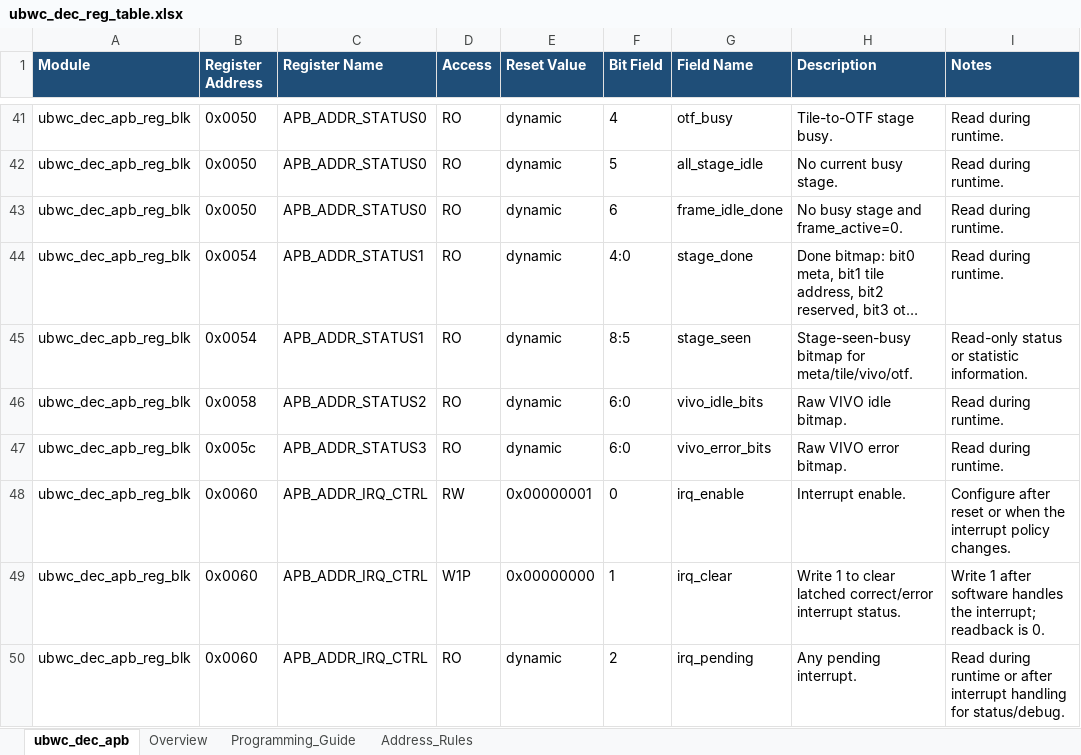
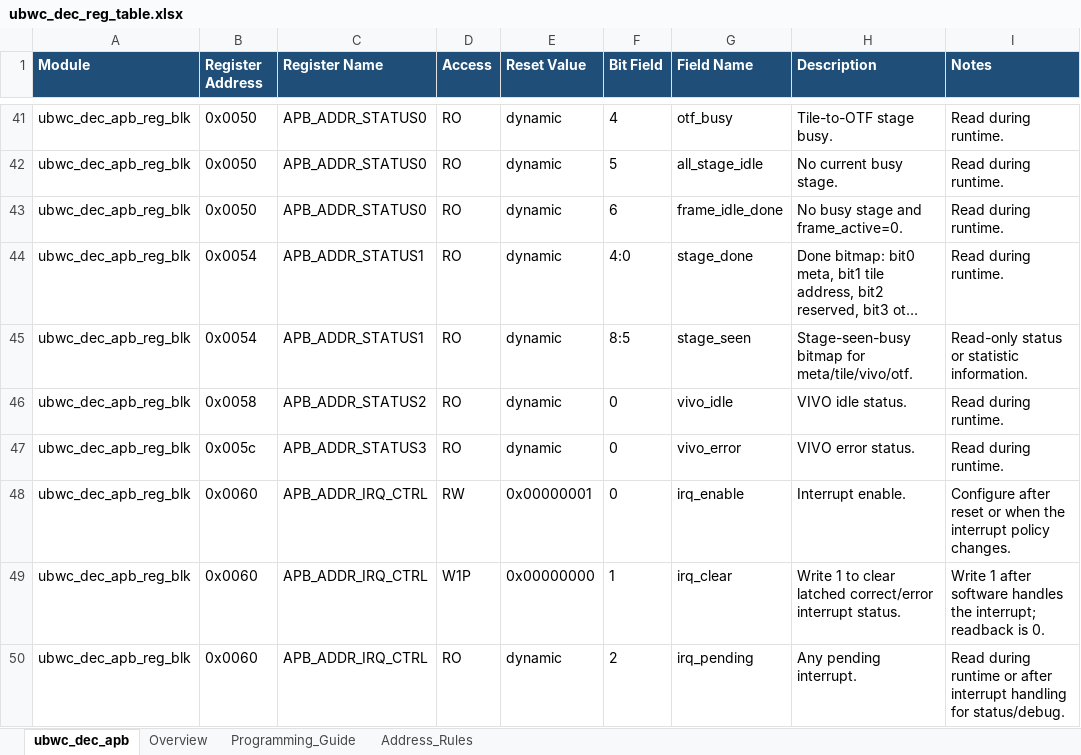
Before and after one commit to luckymiaojw/ubwc, an Excel workbook: docs/ubwc_dec_reg_table.xlsx, sheet ubwc_dec_apb, drawn as a sheet; only a part is shown, gaps mark what is left out; long unchanged cells end in …; values as stored, in another font and other column widths than the file's, no borders; the diff names each change by its address in the sheet, - before the commit and + after, or states it on an @@ line.

```diff
--- a/docs/ubwc_dec_reg_table.xlsx (sheet ubwc_dec_apb)
+++ b/docs/ubwc_dec_reg_table.xlsx (sheet ubwc_dec_apb)
-F46:F47 (Bit Field): 6:0
+F46:F47 (Bit Field): 0
-G46 (Field Name): vivo_idle_bits
+G46 (Field Name): vivo_idle
-H46 (Description): Raw VIVO idle bitmap.
+H46 (Description): VIVO idle status.
-G47 (Field Name): vivo_error_bits
+G47 (Field Name): vivo_error
-H47 (Description): Raw VIVO error bitmap.
+H47 (Description): VIVO error status.
```
Also changed, not shown: sheet Overview, docs/ubwc_enc_reg_table.xlsx, docs/ubwc_reg_table_cn.xlsx, 9 other files.
